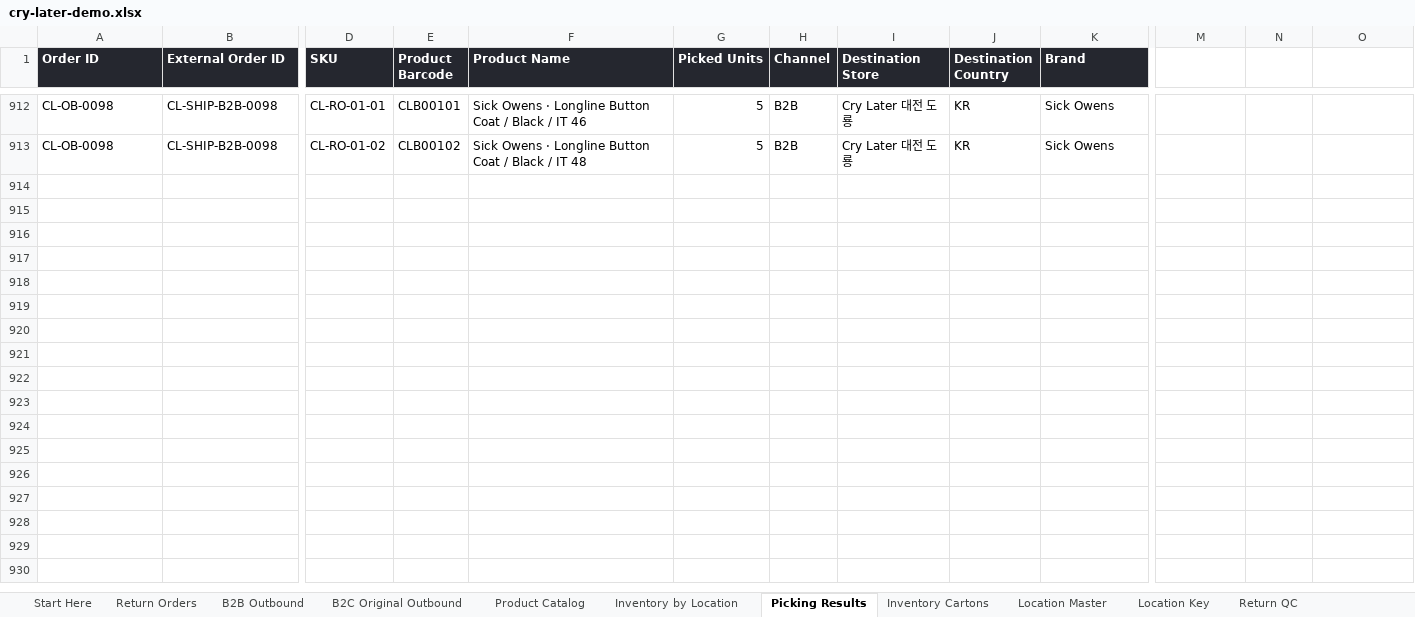
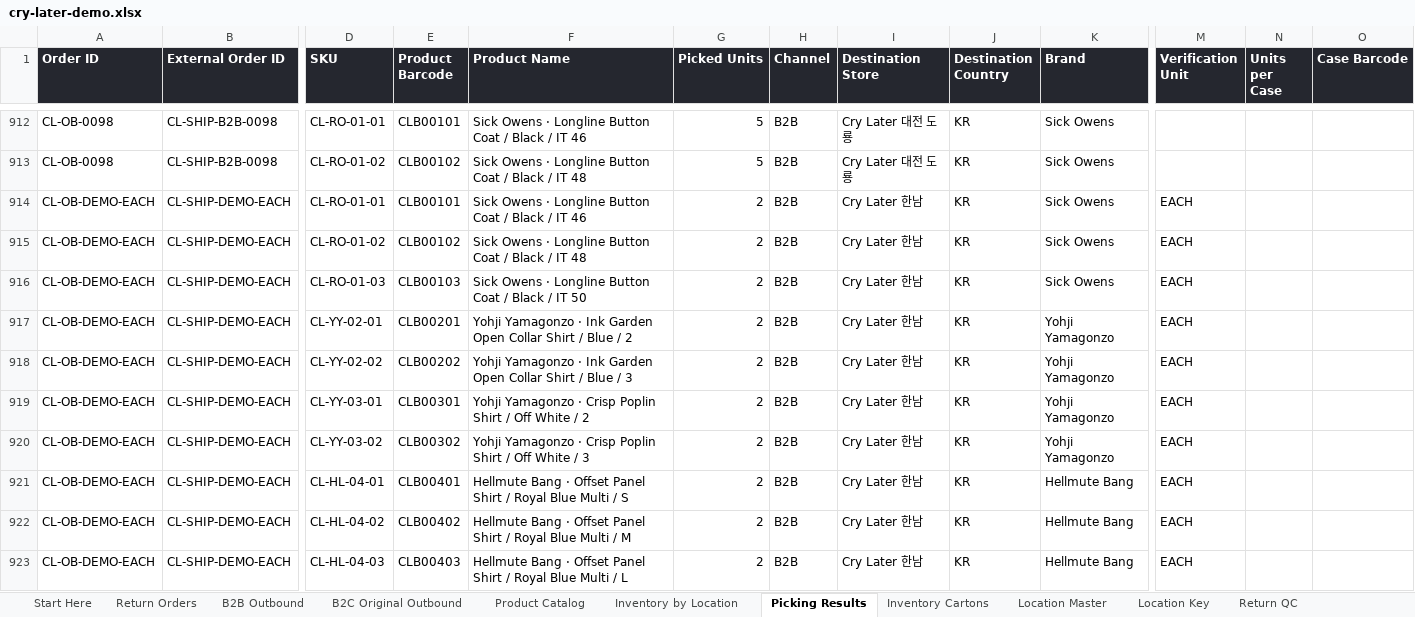
Before and after one commit to damagedring/beam, an Excel workbook: src/features/examples/cry-later-demo.xlsx, sheet Picking Results, drawn as a sheet; only a part is shown, gaps mark what is left out; values as stored, in another font and other column widths than the file's, no borders; rows hold the shown columns only; the diff covers the shown part only; the diff names each change by its address in the sheet, - before the commit and + after, or states it on an @@ line.

Commit message:
Model outbound verification units and add comparison fixtures

```diff
--- a/src/features/examples/cry-later-demo.xlsx (sheet Picking Results)
+++ b/src/features/examples/cry-later-demo.xlsx (sheet Picking Results)
-M1: (empty)
+M1: Verification Unit
-M1:O1 fill: none
+M1:O1 fill: #25272F
-N1: (empty)
+N1: Units per Case
-O1: (empty)
+O1: Case Barcode
+row 914: CL-OB-DEMO-EACH | CL-SHIP-DEMO-EACH | CL-RO-01-01 | CLB00101 | Sick Owens · Longline Button Coat / Black / IT 46 | 2 | B2B | Cry Later 한남 | KR | Sick Owens | EACH
+row 915: CL-OB-DEMO-EACH | CL-SHIP-DEMO-EACH | CL-RO-01-02 | CLB00102 | Sick Owens · Longline Button Coat / Black / IT 48 | 2 | B2B | Cry Later 한남 | KR | Sick Owens | EACH
+row 916: CL-OB-DEMO-EACH | CL-SHIP-DEMO-EACH | CL-RO-01-03 | CLB00103 | Sick Owens · Longline Button Coat / Black / IT 50 | 2 | B2B | Cry Later 한남 | KR | Sick Owens | EACH
+row 917: CL-OB-DEMO-EACH | CL-SHIP-DEMO-EACH | CL-YY-02-01 | CLB00201 | Yohji Yamagonzo · Ink Garden Open Collar Shirt / Blue / 2 | 2 | B2B | Cry Later 한남 | KR | Yohji Yamagonzo | EACH
+row 918: CL-OB-DEMO-EACH | CL-SHIP-DEMO-EACH | CL-YY-02-02 | CLB00202 | Yohji Yamagonzo · Ink Garden Open Collar Shirt / Blue / 3 | 2 | B2B | Cry Later 한남 | KR | Yohji Yamagonzo | EACH
+row 919: CL-OB-DEMO-EACH | CL-SHIP-DEMO-EACH | CL-YY-03-01 | CLB00301 | Yohji Yamagonzo · Crisp Poplin Shirt / Off White / 2 | 2 | B2B | Cry Later 한남 | KR | Yohji Yamagonzo | EACH
+row 920: CL-OB-DEMO-EACH | CL-SHIP-DEMO-EACH | CL-YY-03-02 | CLB00302 | Yohji Yamagonzo · Crisp Poplin Shirt / Off White / 3 | 2 | B2B | Cry Later 한남 | KR | Yohji Yamagonzo | EACH
+row 921: CL-OB-DEMO-EACH | CL-SHIP-DEMO-EACH | CL-HL-04-01 | CLB00401 | Hellmute Bang · Offset Panel Shirt / Royal Blue Multi / S | 2 | B2B | Cry Later 한남 | KR | Hellmute Bang | EACH
+row 922: CL-OB-DEMO-EACH | CL-SHIP-DEMO-EACH | CL-HL-04-02 | CLB00402 | Hellmute Bang · Offset Panel Shirt / Royal Blue Multi / M | 2 | B2B | Cry Later 한남 | KR | Hellmute Bang | EACH
+row 923: CL-OB-DEMO-EACH | CL-SHIP-DEMO-EACH | CL-HL-04-03 | CLB00403 | Hellmute Bang · Offset Panel Shirt / Royal Blue Multi / L | 2 | B2B | Cry Later 한남 | KR | Hellmute Bang | EACH
```
Also changed, not shown: 126 added rows elsewhere in this sheet, sheet B2B Outbound, sheet Product Catalog, sheet Start Here, other sheet tabs, 8 other files.
